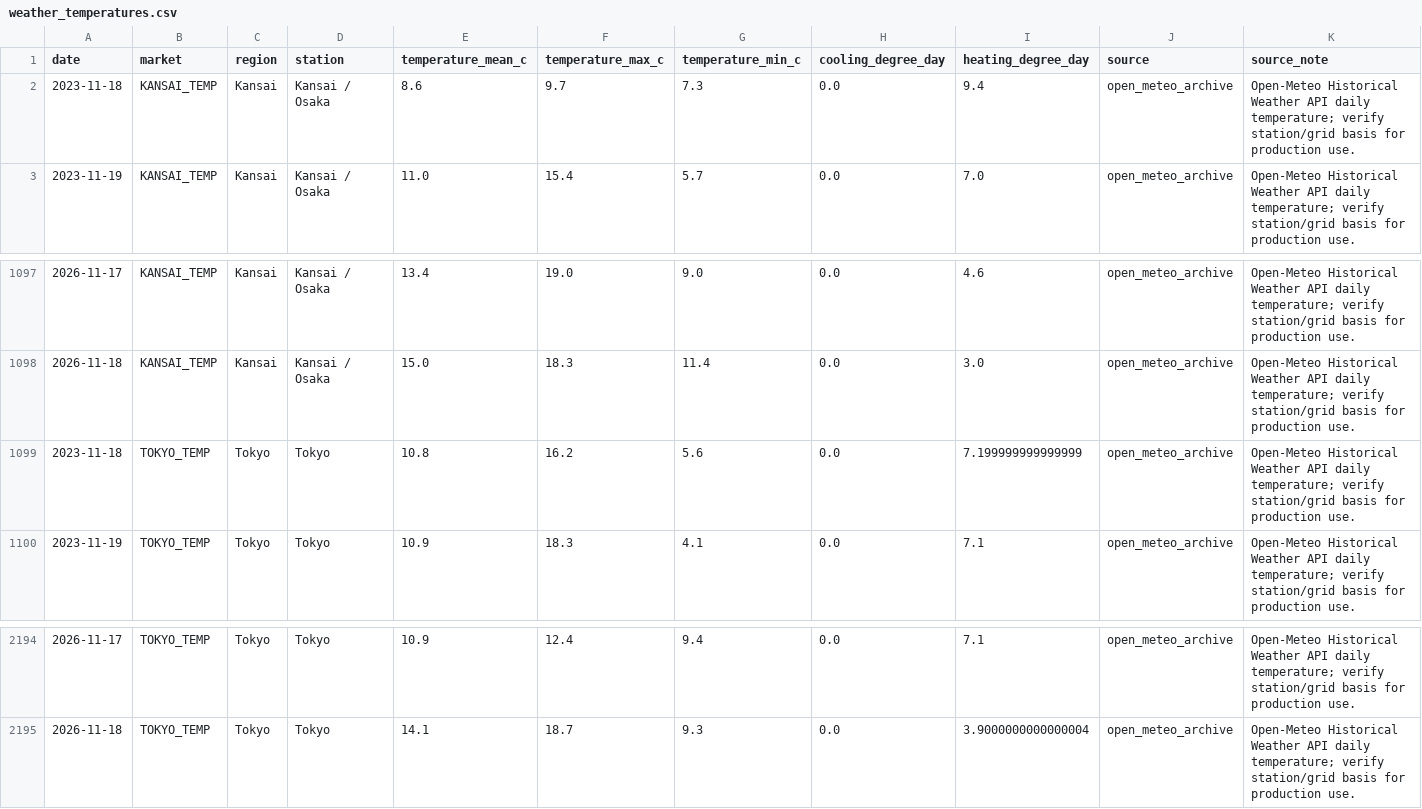
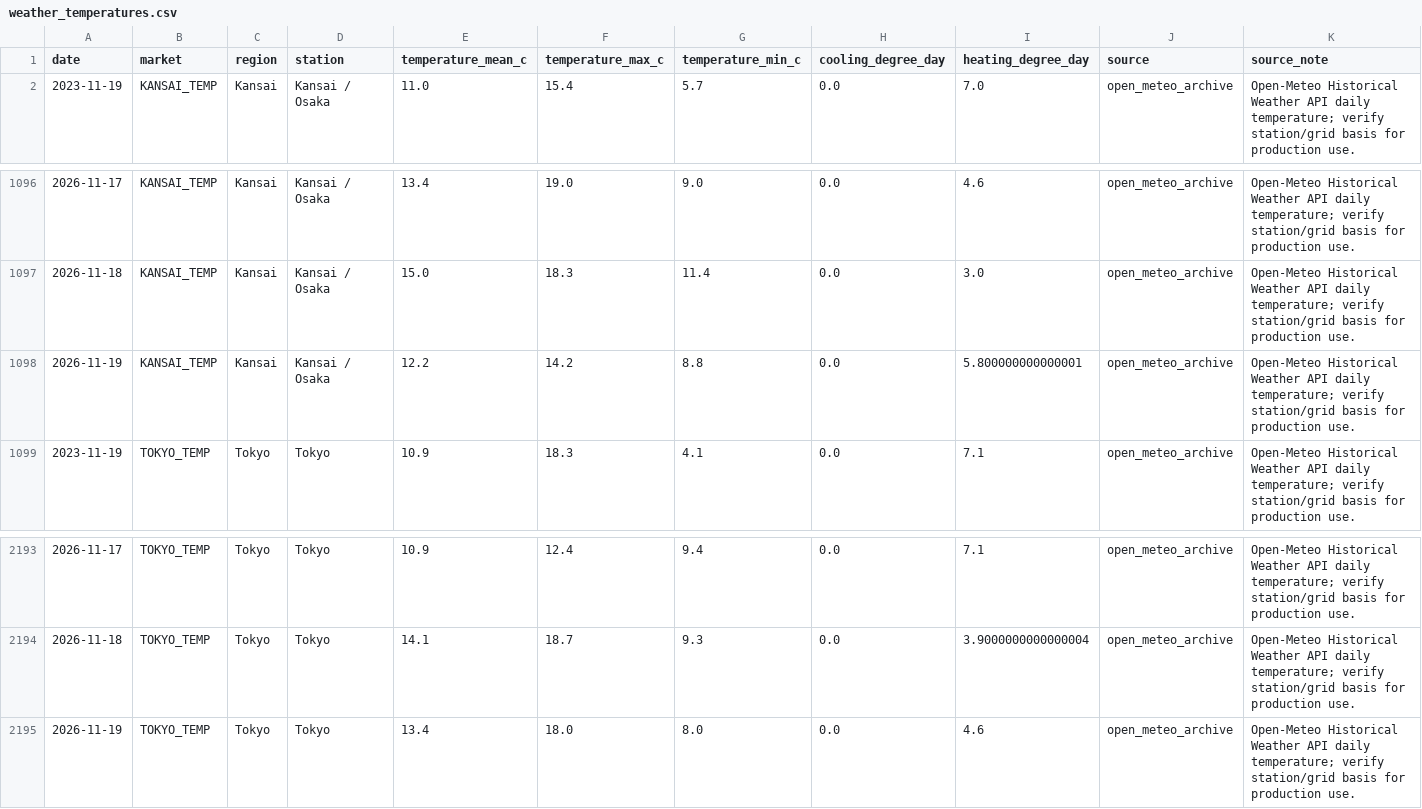
Before and after one commit to taiyu-wang/japan_power_trading_dashboard, a CSV file: data/published/weather_temperatures.csv, drawn as a sheet; only a part is shown, gaps mark what is left out; removed rows and columns are numbered as before the commit, all else as after; the diff names each change by its address in the sheet, - before the commit and + after, or states it on an @@ line.

```diff
--- a/data/published/weather_temperatures.csv
+++ b/data/published/weather_temperatures.csv
-row 2: 2023-11-18 | KANSAI_TEMP | Kansai | Kansai / Osaka | 8.6 | 9.7 | 7.3 | 0.0 | 9.4 | open_meteo_archive | Open-Meteo Historical Weather API daily temperature; verify station/grid basis for production use.
-row 1099: 2023-11-18 | TOKYO_TEMP | Tokyo | Tokyo | 10.8 | 16.2 | 5.6 | 0.0 | 7.199999999999999 | open_meteo_archive | Open-Meteo Historical Weather API daily temperature; verify station/grid basis for production use.
+row 1098: 2026-11-19 | KANSAI_TEMP | Kansai | Kansai / Osaka | 12.2 | 14.2 | 8.8 | 0.0 | 5.800000000000001 | open_meteo_archive | Open-Meteo Historical Weather API daily temperature; verify station/grid basis for production use.
+row 2195: 2026-11-19 | TOKYO_TEMP | Tokyo | Tokyo | 13.4 | 18.0 | 8.0 | 0.0 | 4.6 | open_meteo_archive | Open-Meteo Historical Weather API daily temperature; verify station/grid basis for production use.
```
Also changed, not shown: data/published/jepx_intraday.csv, data/published/jepx_spot_daily.csv, 5 other files.
